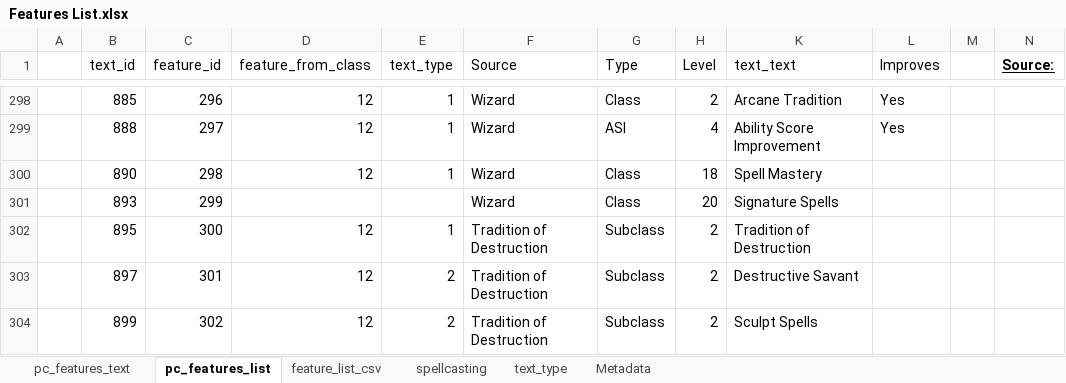
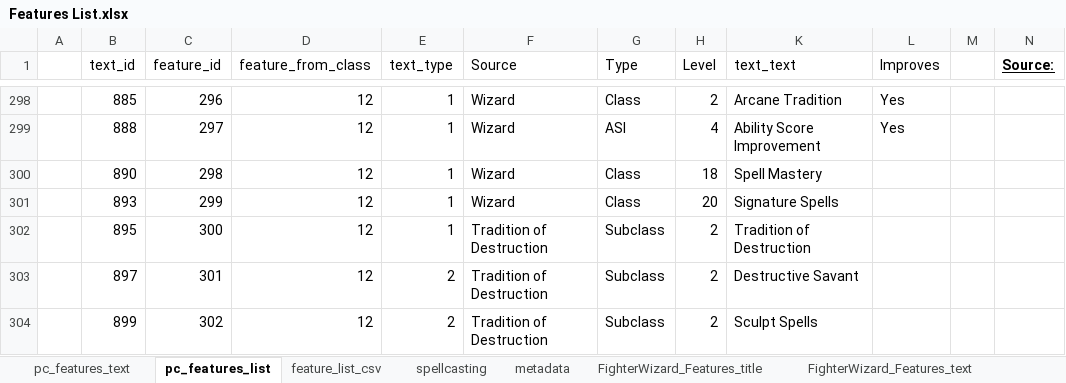
Before and after one commit to squabzilla/CS50-FinalProject, an Excel workbook: Main/static/CSVs/Features List.xlsx, sheet pc_features_list, drawn as a sheet; only a part is shown, gaps mark what is left out; values as stored, in another font and other column widths than the file's, no borders; table styles not drawn; the diff names each change by its address in the sheet, - before the commit and + after, or states it on an @@ line.

```diff
--- a/Main/static/CSVs/Features List.xlsx (sheet pc_features_list)
+++ b/Main/static/CSVs/Features List.xlsx (sheet pc_features_list)
-sheet tab: Metadata
+sheet tab: metadata
-sheet tab: text_type
+sheet tab: FighterWizard_Features_title
+sheet tab: FighterWizard_Features_text
-D301 (feature_from_class): (empty)
+D301 (feature_from_class): 12
-E301 (text_type): (empty)
+E301 (text_type): 1
```
Also changed, not shown: sheet pc_features_text, Main/static/CSVs/Spell List.xlsx, 3 other files.
